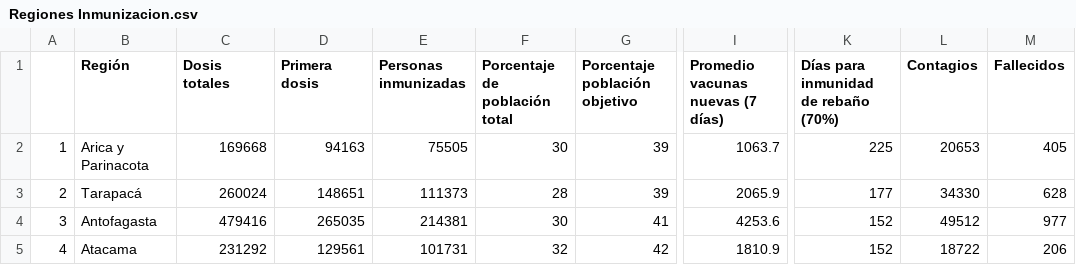
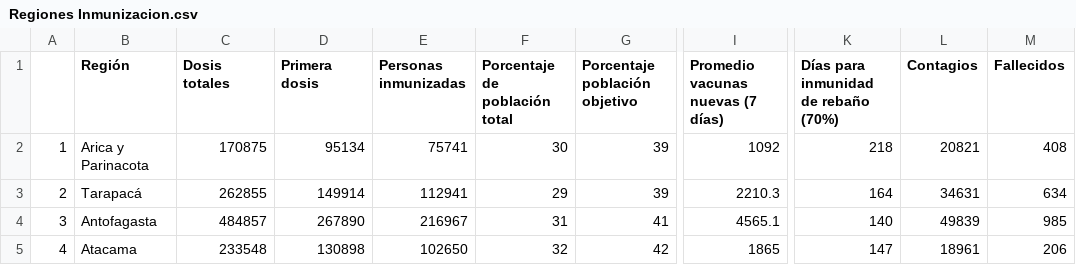
Before and after one commit to ftahumadalobos/sarscv19-mr, a CSV file: Contagios-Totales y cada 7 días/Regiones Inmunizacion.csv, drawn as a sheet; only a part is shown, gaps mark what is left out; the diff covers the shown part only; the diff names each change by its address in the sheet, - before the commit and + after, or states it on an @@ line.

```diff
--- a/Contagios-Totales y cada 7 días/Regiones Inmunizacion.csv
+++ b/Contagios-Totales y cada 7 días/Regiones Inmunizacion.csv
-C2 (Dosis totales): 169668
+C2 (Dosis totales): 170875
-D2 (Primera dosis): 94163
+D2 (Primera dosis): 95134
-E2 (Personas inmunizadas): 75505
+E2 (Personas inmunizadas): 75741
-I2 (Promedio vacunas nuevas (7 días)): 1063.7
+I2 (Promedio vacunas nuevas (7 días)): 1092
-K2: 225
+K2: 218
-L2 (Contagios): 20653
+L2 (Contagios): 20821
-M2 (Fallecidos): 405
+M2 (Fallecidos): 408
-C3 (Dosis totales): 260024
+C3 (Dosis totales): 262855
-D3 (Primera dosis): 148651
+D3 (Primera dosis): 149914
-E3 (Personas inmunizadas): 111373
+E3 (Personas inmunizadas): 112941
-F3 (Porcentaje de población total): 28
+F3 (Porcentaje de población total): 29
-I3 (Promedio vacunas nuevas (7 días)): 2065.9
+I3 (Promedio vacunas nuevas (7 días)): 2210.3
-K3: 177
+K3: 164
-L3 (Contagios): 34330
+L3 (Contagios): 34631
-M3 (Fallecidos): 628
+M3 (Fallecidos): 634
-C4 (Dosis totales): 479416
+C4 (Dosis totales): 484857
-D4 (Primera dosis): 265035
+D4 (Primera dosis): 267890
-E4 (Personas inmunizadas): 214381
+E4 (Personas inmunizadas): 216967
-F4 (Porcentaje de población total): 30
+F4 (Porcentaje de población total): 31
-I4 (Promedio vacunas nuevas (7 días)): 4253.6
+I4 (Promedio vacunas nuevas (7 días)): 4565.1
-K4: 152
+K4: 140
-L4 (Contagios): 49512
+L4 (Contagios): 49839
-M4 (Fallecidos): 977
+M4 (Fallecidos): 985
-C5 (Dosis totales): 231292
+C5 (Dosis totales): 233548
-D5 (Primera dosis): 129561
+D5 (Primera dosis): 130898
-E5 (Personas inmunizadas): 101731
+E5 (Personas inmunizadas): 102650
-I5 (Promedio vacunas nuevas (7 días)): 1810.9
+I5 (Promedio vacunas nuevas (7 días)): 1865
-K5: 152
+K5: 147
-L5 (Contagios): 18722
+L5 (Contagios): 18961
```
Also changed, not shown: 99 edited cells elsewhere in this file, Contagios-Totales y cada 7 días/Paises inmunizacion.csv, Contagios-Totales y cada 7 días/Vacunas por tramo de edad.csv.
